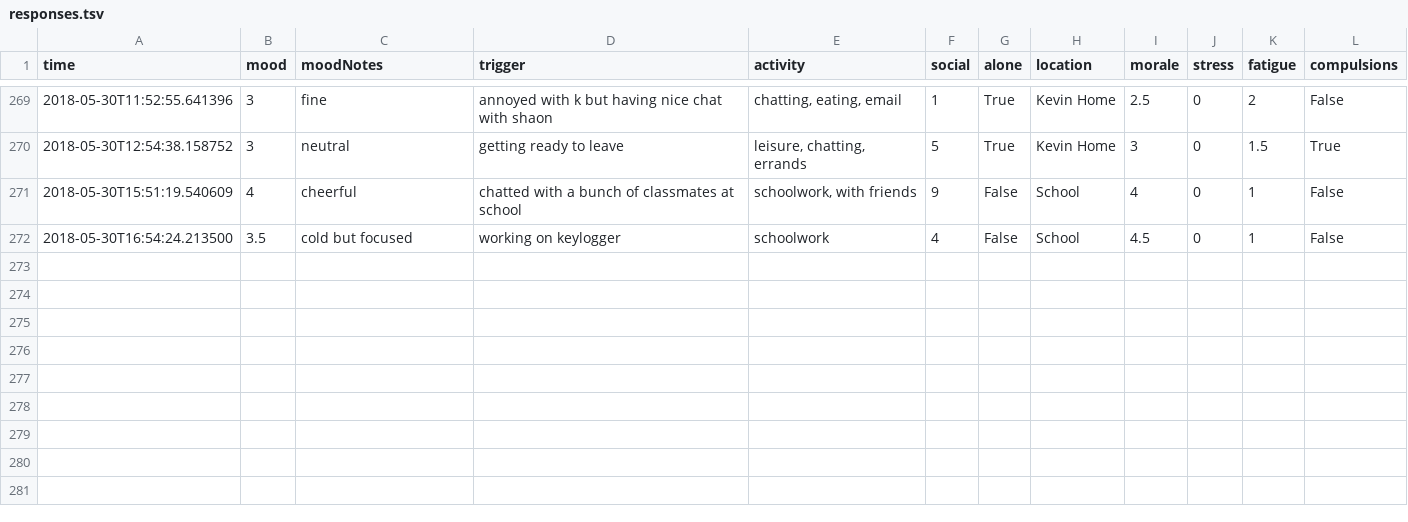
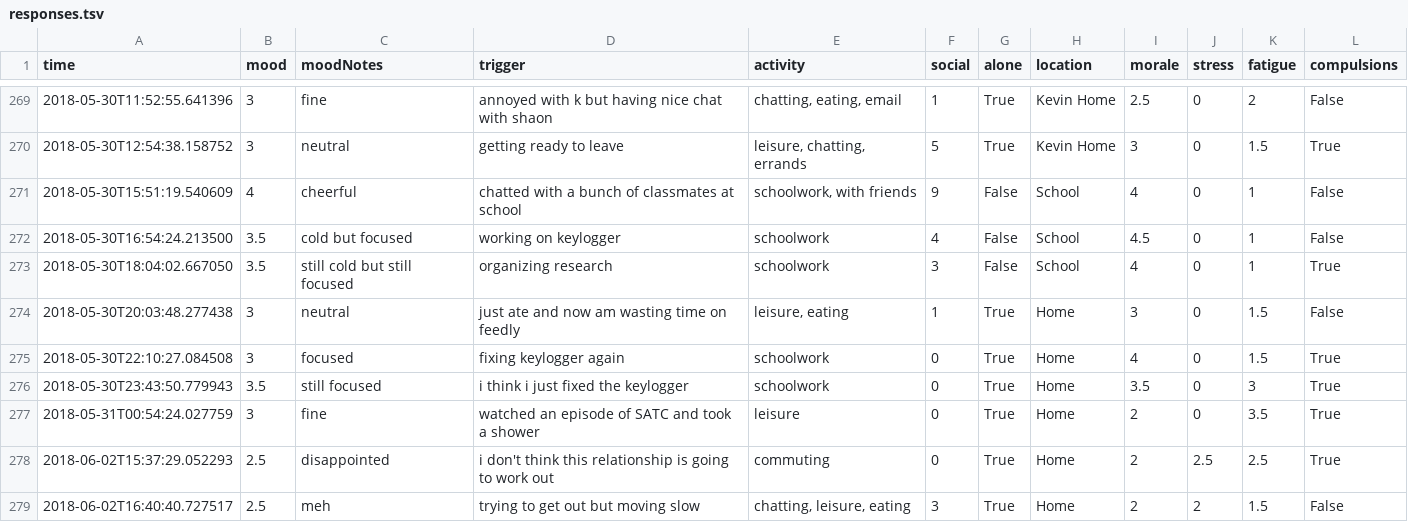
Before and after one commit to xujenna/thesis_explorations, a TSV file: trackers/reporter/responses.tsv, drawn as a sheet; only a part is shown, gaps mark what is left out.

Commit message:
updated keylogger

```diff
--- a/trackers/reporter/responses.tsv
+++ b/trackers/reporter/responses.tsv
@@ -272 +272,8 @@ time	mood	moodNotes	trigger	activity	social	alone	location	morale	stress	fatigue
 2018-05-30T16:54:24.213500	3.5	cold but focused	working on keylogger	schoolwork	4	False	School	4.5	0	1	False
+2018-05-30T18:04:02.667050	3.5	still cold but still focused	organizing research	schoolwork	3	False	School	4	0	1	True
+2018-05-30T20:03:48.277438	3	neutral	just ate and now am wasting time on feedly	leisure, eating	1	True	Home	3	0	1.5	False
+2018-05-30T22:10:27.084508	3	focused	fixing keylogger again	schoolwork	0	True	Home	4	0	1.5	True
+2018-05-30T23:43:50.779943	3.5	still focused	i think i just fixed the keylogger	schoolwork	0	True	Home	3.5	0	3	True
+2018-05-31T00:54:24.027759	3	fine	watched an episode of SATC and took a shower	leisure	0	True	Home	2	0	3.5	True
+2018-06-02T15:37:29.052293	2.5	disappointed	i don't think this relationship is going to work out	commuting	0	True	Home	2	2.5	2.5	True
+2018-06-02T16:40:40.727517	2.5	meh	trying to get out but moving slow	chatting, leisure, eating	3	True	Home	2	2	1.5	False
```
Also changed, not shown: 5 other files.
